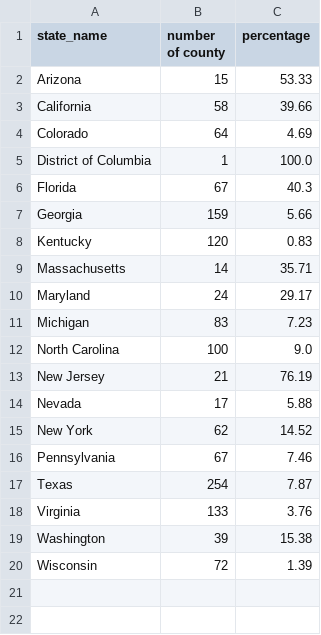
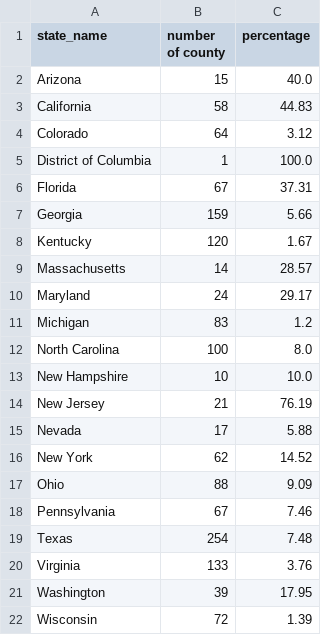
Before and after one commit to GeoDaCenter/covid, a CSV file: weekly-report/csvs/pivot_data_stable_hotspot.csv, drawn as a sheet.

```diff
--- a/weekly-report/csvs/pivot_data_stable_hotspot.csv
+++ b/weekly-report/csvs/pivot_data_stable_hotspot.csv
@@ -1,13 +1,14 @@
 state_name,number of county,percentage
-Arizona,15,53.33
-California,58,39.66
-Colorado,64,4.69
+Arizona,15,40.0
+California,58,44.83
+Colorado,64,3.12
 District of Columbia,1,100.0
-Florida,67,40.3
+Florida,67,37.31
 Georgia,159,5.66
-Kentucky,120,0.83
-Massachusetts,14,35.71
+Kentucky,120,1.67
+Massachusetts,14,28.57
 Maryland,24,29.17
-Michigan,83,7.23
-North Carolina,100,9.0
+Michigan,83,1.2
+North Carolina,100,8.0
+New Hampshire,10,10.0
 New Jersey,21,76.19
@@ -15,6 +16,7 @@ Nevada,17,5.88
 New York,62,14.52
+Ohio,88,9.09
 Pennsylvania,67,7.46
-Texas,254,7.87
+Texas,254,7.48
 Virginia,133,3.76
-Washington,39,15.38
+Washington,39,17.95
 Wisconsin,72,1.39
```
Also changed, not shown: public/csv/covid_confirmed_usafacts_state.csv, weekly-report/csvs/full_data_emerging_hotspot.csv, 10 other files.
